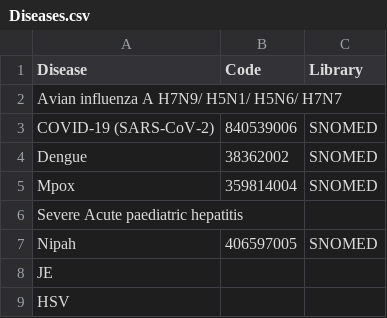
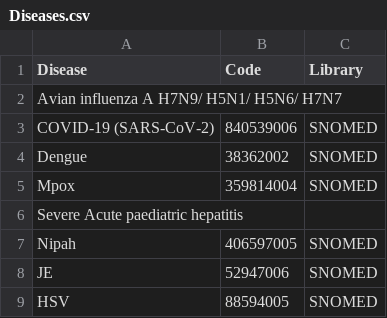
Before and after one commit to EstebanGarciaG/ISARIC_CORE_CRF_test, a CSV file: ICC 1/ICC 1.0.1/lists/inclusion/Diseases.csv, drawn as a sheet.

```diff
--- a/ICC 1/ICC 1.0.1/lists/inclusion/Diseases.csv
+++ b/ICC 1/ICC 1.0.1/lists/inclusion/Diseases.csv
@@ -7,3 +7,3 @@ Severe Acute paediatric hepatitis ,,
 Nipah ,406597005,SNOMED
-JE ,,
-HSV ,,
+JE ,52947006,SNOMED
+HSV ,88594005,SNOMED
```
Also changed, not shown: ICC 1/ICC 1.0.1/lists/conditions/Comorbidities.csv, ICC 1/ICC 1.0.1/lists/drugs/Antibiotics.csv.
